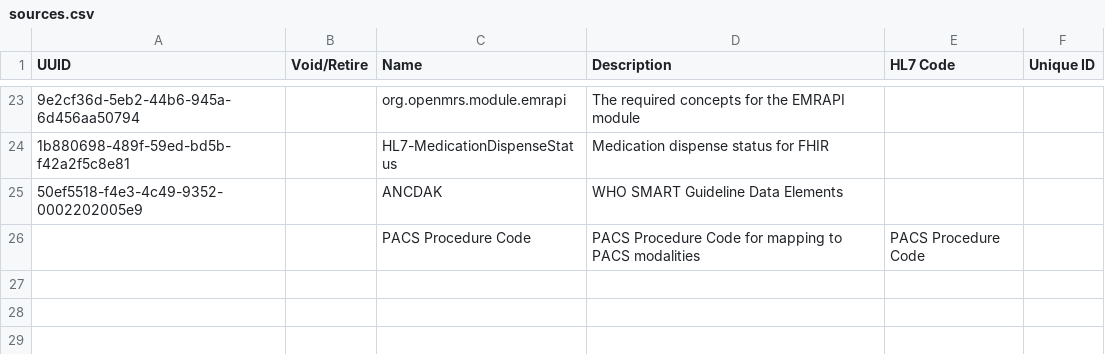
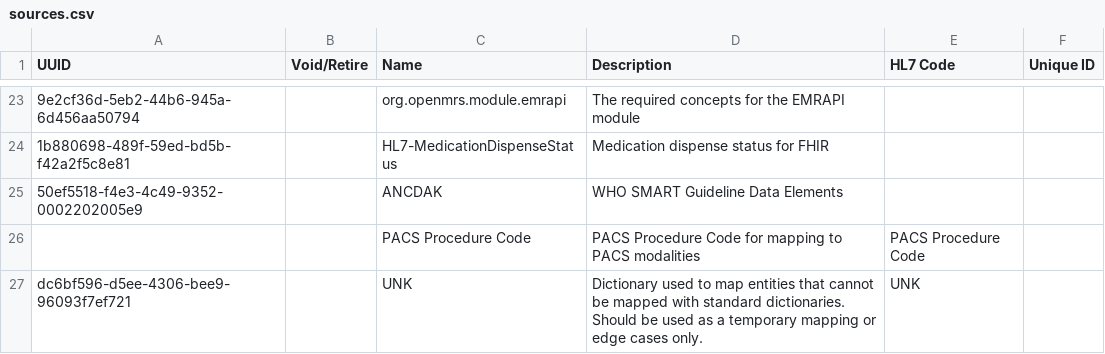
Before and after one commit to mekomsolutions/ozone-c2c, a CSV file: configs/bahmniemr/initializer/conceptsources/sources.csv, drawn as a sheet; only a part is shown, gaps mark what is left out; the diff names each change by its address in the sheet, - before the commit and + after, or states it on an @@ line.

Commit message:
C2C-495: Add `UNK` concept source (#16)

```diff
--- a/configs/bahmniemr/initializer/conceptsources/sources.csv
+++ b/configs/bahmniemr/initializer/conceptsources/sources.csv
+row 27: dc6bf596-d5ee-4306-bee9-96093f7ef721 |  | UNK | Dictionary used to map entities that cannot be mapped with standard dictionaries. Should be used as a temporary mapping or edge cases only. | UNK
```
Also changed, not shown: 2 other files.
